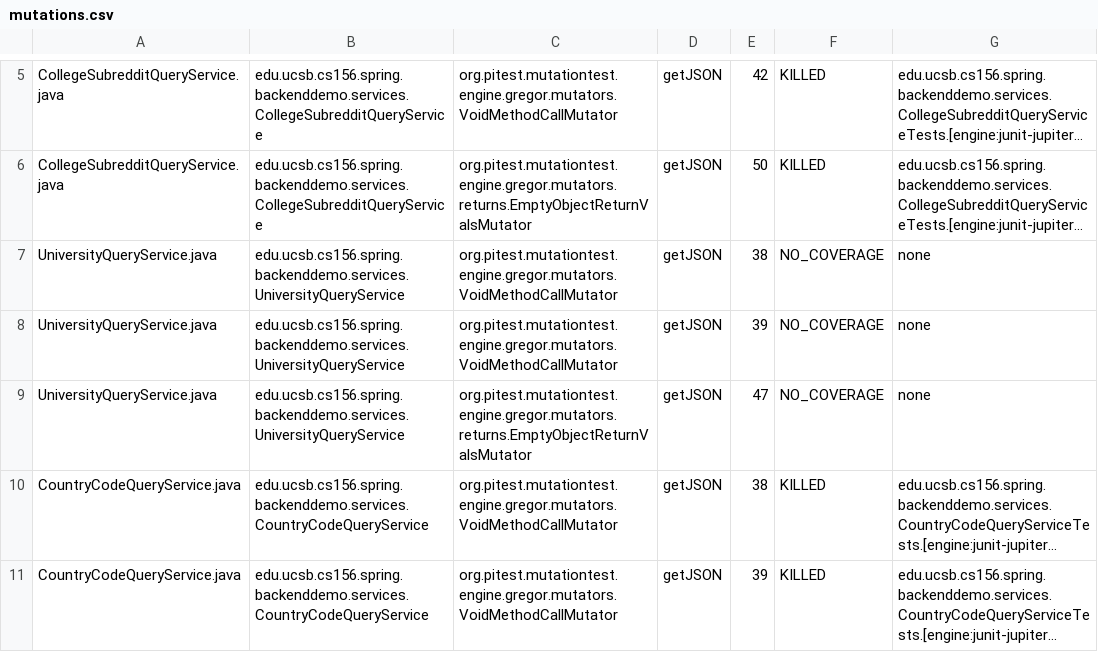
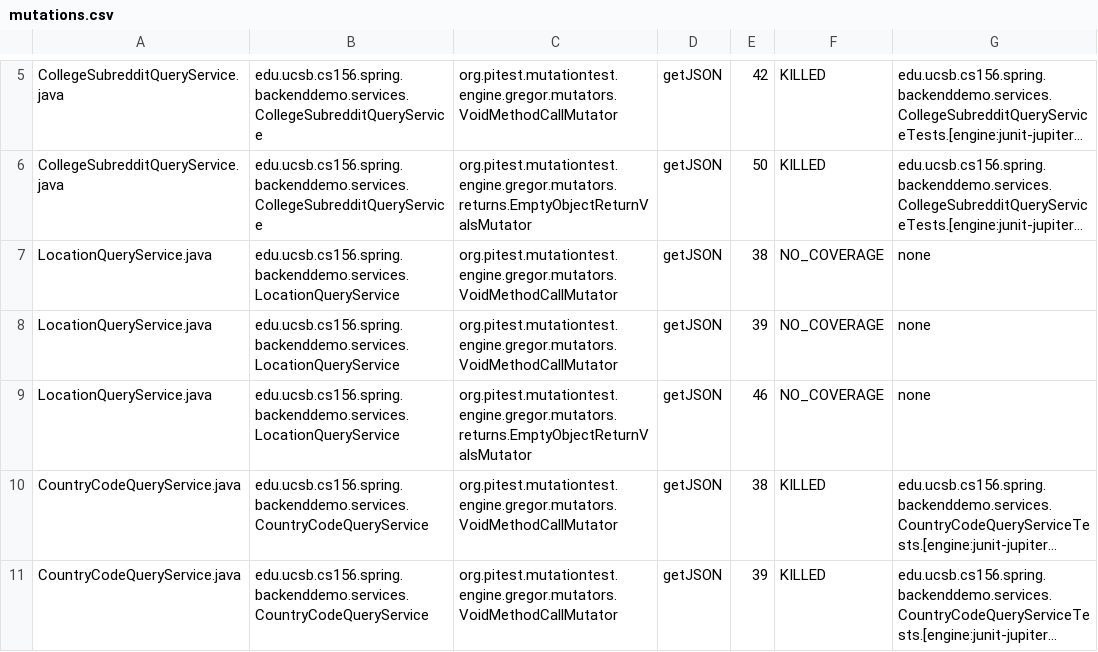
Before and after one commit to ucsb-cs156-w24/team01-w24-4pm-1, a CSV file: pitest/mutations.csv, drawn as a sheet; only a part is shown, gaps mark what is left out; long unchanged cells end in …; the diff names each change by its address in the sheet, - before the commit and + after, or states it on an @@ line.

Commit message:
Deploying to gh-pages from @ ucsb-cs156-w24/team01-w24-4pm-1@958d50ce796c1e6af6b9174a32cab83f6ed56a0d 🚀

```diff
--- a/pitest/mutations.csv
+++ b/pitest/mutations.csv
-A7:A9: UniversityQueryService.java
+A7:A9: LocationQueryService.java
-B7:B9: edu.ucsb.cs156.spring.backenddemo.services.UniversityQueryService
+B7:B9: edu.ucsb.cs156.spring.backenddemo.services.LocationQueryService
-E9: 47
+E9: 46
```
Also changed, not shown: 11 other files.
